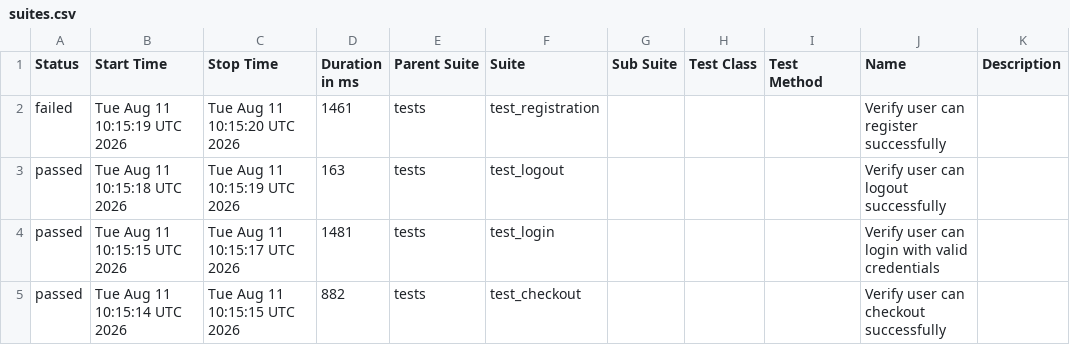
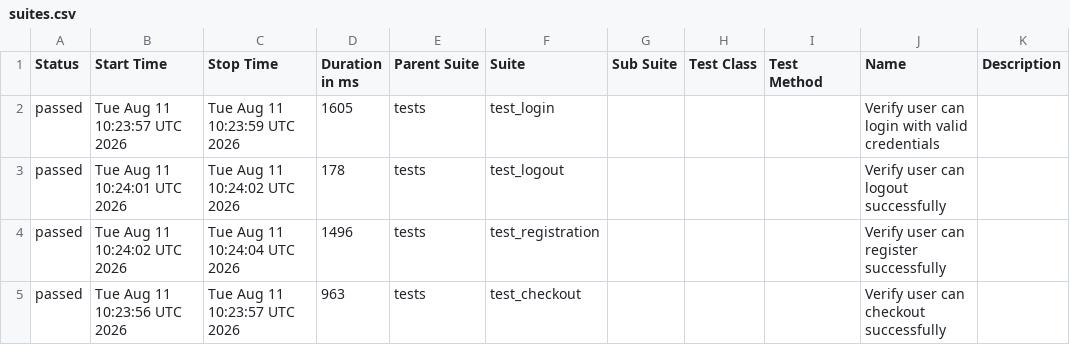
Before and after one commit to maolanahadiar/ecommerce-web-automation-test, a CSV file: data/suites.csv, drawn as a sheet.

```diff
--- a/data/suites.csv
+++ b/data/suites.csv
@@ -1,5 +1,5 @@
 "Status","Start Time","Stop Time","Duration in ms","Parent Suite","Suite","Sub Suite","Test Class","Test Method","Name","Description"
-"failed","Tue Aug 11 10:15:19 UTC 2026","Tue Aug 11 10:15:20 UTC 2026","1461","tests","test_registration","","","","Verify user can register successfully",""
-"passed","Tue Aug 11 10:15:18 UTC 2026","Tue Aug 11 10:15:19 UTC 2026","163","tests","test_logout","","","","Verify user can logout successfully",""
-"passed","Tue Aug 11 10:15:15 UTC 2026","Tue Aug 11 10:15:17 UTC 2026","1481","tests","test_login","","","","Verify user can login with valid credentials",""
-"passed","Tue Aug 11 10:15:14 UTC 2026","Tue Aug 11 10:15:15 UTC 2026","882","tests","test_checkout","","","","Verify user can checkout successfully",""
+"passed","Tue Aug 11 10:23:57 UTC 2026","Tue Aug 11 10:23:59 UTC 2026","1605","tests","test_login","","","","Verify user can login with valid credentials",""
+"passed","Tue Aug 11 10:24:01 UTC 2026","Tue Aug 11 10:24:02 UTC 2026","178","tests","test_logout","","","","Verify user can logout successfully",""
+"passed","Tue Aug 11 10:24:02 UTC 2026","Tue Aug 11 10:24:04 UTC 2026","1496","tests","test_registration","","","","Verify user can register successfully",""
+"passed","Tue Aug 11 10:23:56 UTC 2026","Tue Aug 11 10:23:57 UTC 2026","963","tests","test_checkout","","","","Verify user can checkout successfully",""
```
Also changed, not shown: 35 other files.
